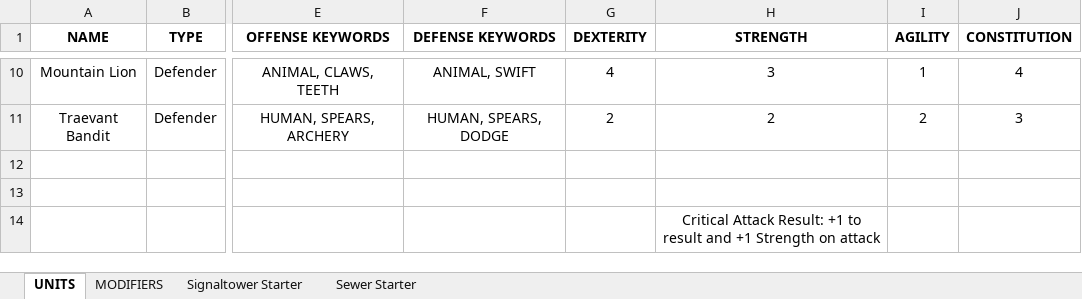
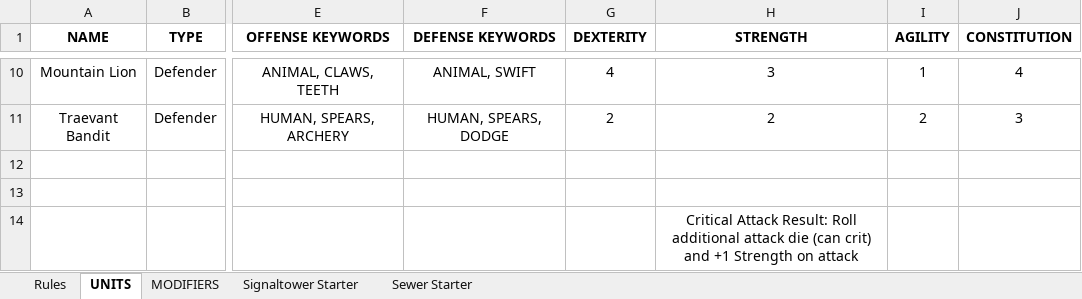
Before and after one commit to ekingapex/TEC-TCG, an Excel workbook: Eternal City TCG.xlsx, sheet UNITS, drawn as a sheet; only a part is shown, gaps mark what is left out; values as stored, in another font and other column widths than the file's, no borders; the diff covers the shown part only; the diff names each change by its address in the sheet, - before the commit and + after, or states it on an @@ line.

```diff
--- a/Eternal City TCG.xlsx (sheet UNITS)
+++ b/Eternal City TCG.xlsx (sheet UNITS)
+sheet tab: Rules
-H14 (STRENGTH): …Attack Result: +1 to result and +1…
+H14 (STRENGTH): …Attack Result: Roll additional attack die (can crit) and +1…
```
Also changed, not shown: 2 added rows and 2 edited cells elsewhere in this sheet, sheet MODIFIERS, 6 other files.
